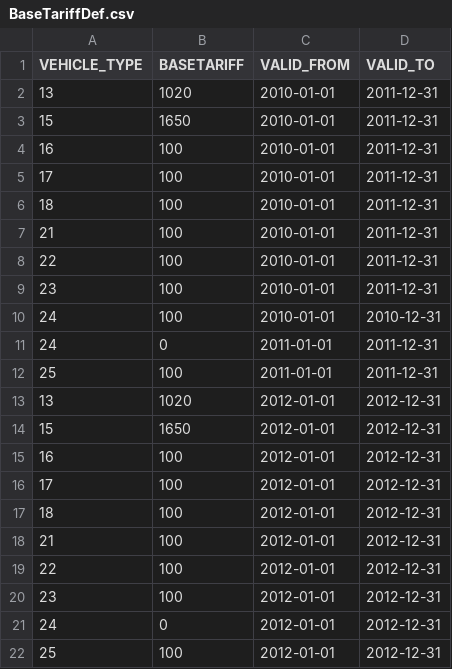
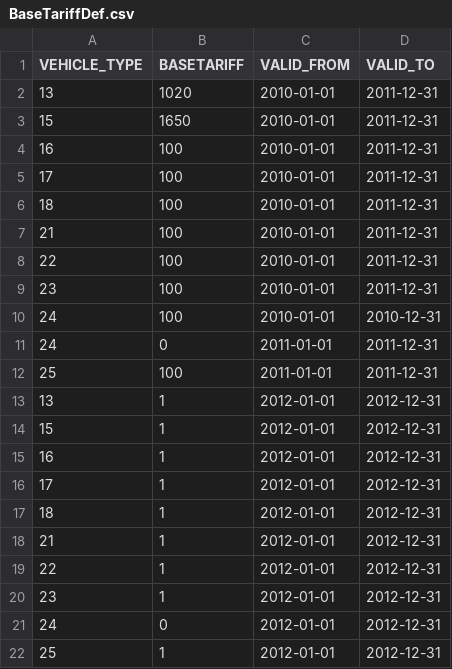
Before and after one commit to kishari/fedezetlens-gi-kalkul-tor, a CSV file: src/main/rules/csv/BaseTariffDef.csv, drawn as a sheet.

```diff
--- a/src/main/rules/csv/BaseTariffDef.csv
+++ b/src/main/rules/csv/BaseTariffDef.csv
@@ -12,11 +12,11 @@
 25;100;"2011-01-01";"2011-12-31"
-13;1020;"2012-01-01";"2012-12-31"
-15;1650;"2012-01-01";"2012-12-31"
-16;100;"2012-01-01";"2012-12-31"
-17;100;"2012-01-01";"2012-12-31"
-18;100;"2012-01-01";"2012-12-31"
-21;100;"2012-01-01";"2012-12-31"
-22;100;"2012-01-01";"2012-12-31"
-23;100;"2012-01-01";"2012-12-31"
+13;1;"2012-01-01";"2012-12-31"
+15;1;"2012-01-01";"2012-12-31"
+16;1;"2012-01-01";"2012-12-31"
+17;1;"2012-01-01";"2012-12-31"
+18;1;"2012-01-01";"2012-12-31"
+21;1;"2012-01-01";"2012-12-31"
+22;1;"2012-01-01";"2012-12-31"
+23;1;"2012-01-01";"2012-12-31"
 24;0;"2012-01-01";"2012-12-31"
-25;100;"2012-01-01";"2012-12-31"
+25;1;"2012-01-01";"2012-12-31"
```
Also changed, not shown: src/main/rules/csv/AutoBusBaseTariffDef.csv, src/main/rules/csv/CarBaseTariffDef.csv, 2 other files.
